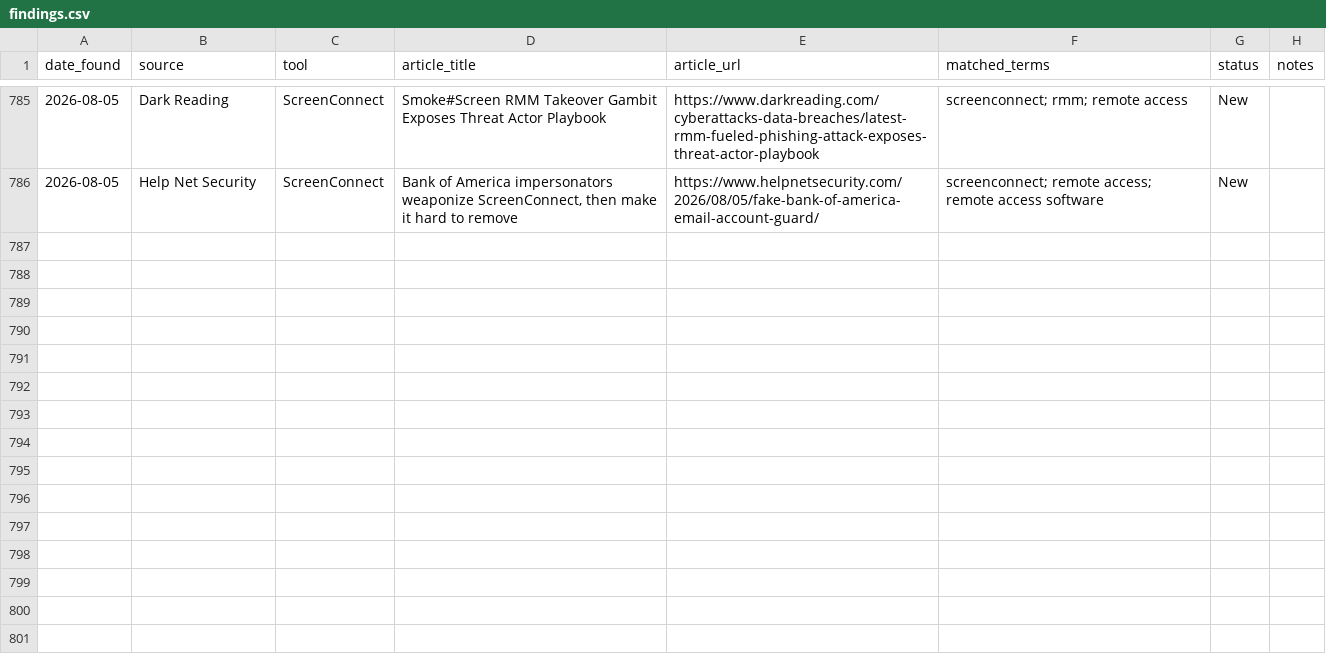
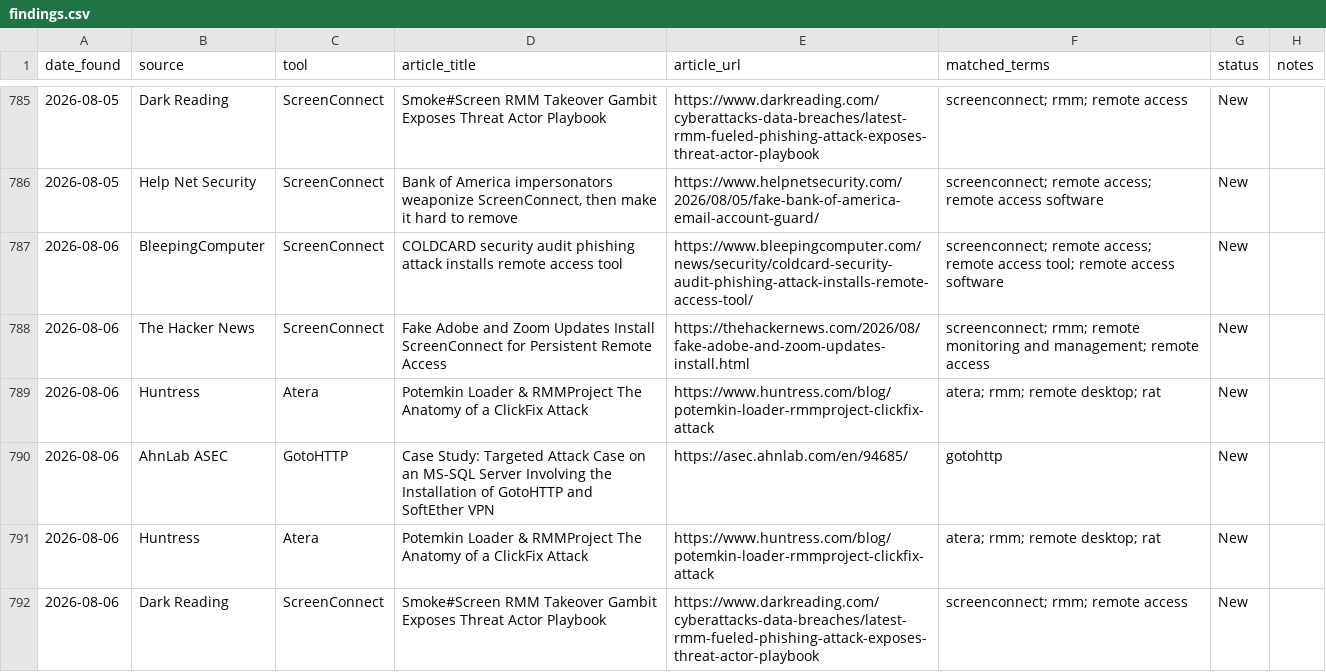
Before and after one commit to Threat-Hunting-Journal/RMM-Tool-Tracking, a CSV file: docs/findings.csv, drawn as a sheet; only a part is shown, gaps mark what is left out; the diff names each change by its address in the sheet, - before the commit and + after, or states it on an @@ line.

```diff
--- a/docs/findings.csv
+++ b/docs/findings.csv
+row 787: 2026-08-06 | BleepingComputer | ScreenConnect | COLDCARD security audit phishing attack installs remote access tool | https://www.bleepingcomputer.com/news/security/coldcard-security-audit-phishing-attack-installs-remote-access-tool/ | screenconnect; remote access; remote access tool; remote access software | New
+row 788: 2026-08-06 | The Hacker News | ScreenConnect | Fake Adobe and Zoom Updates Install ScreenConnect for Persistent Remote Access | https://thehackernews.com/2026/08/fake-adobe-and-zoom-updates-install.html | screenconnect; rmm; remote monitoring and management; remote access | New
+row 789: 2026-08-06 | Huntress | Atera | Potemkin Loader & RMMProject The Anatomy of a ClickFix Attack | https://www.huntress.com/blog/potemkin-loader-rmmproject-clickfix-attack | atera; rmm; remote desktop; rat | New
+row 790: 2026-08-06 | AhnLab ASEC | GotoHTTP | Case Study: Targeted Attack Case on an MS-SQL Server Involving the Installation of GotoHTTP and SoftEther VPN | https://asec.ahnlab.com/en/94685/ | gotohttp | New
+row 791: 2026-08-06 | Huntress | Atera | Potemkin Loader & RMMProject The Anatomy of a ClickFix Attack | https://www.huntress.com/blog/potemkin-loader-rmmproject-clickfix-attack | atera; rmm; remote desktop; rat | New
+row 792: 2026-08-06 | Dark Reading | ScreenConnect | Smoke#Screen RMM Takeover Gambit Exposes Threat Actor Playbook | https://www.darkreading.com/cyberattacks-data-breaches/latest-rmm-fueled-phishing-attack-exposes-threat-actor-playbook | screenconnect; rmm; remote access | New
```
Also changed, not shown: docs/tool_summary.csv, findings.csv, 1 other file.
